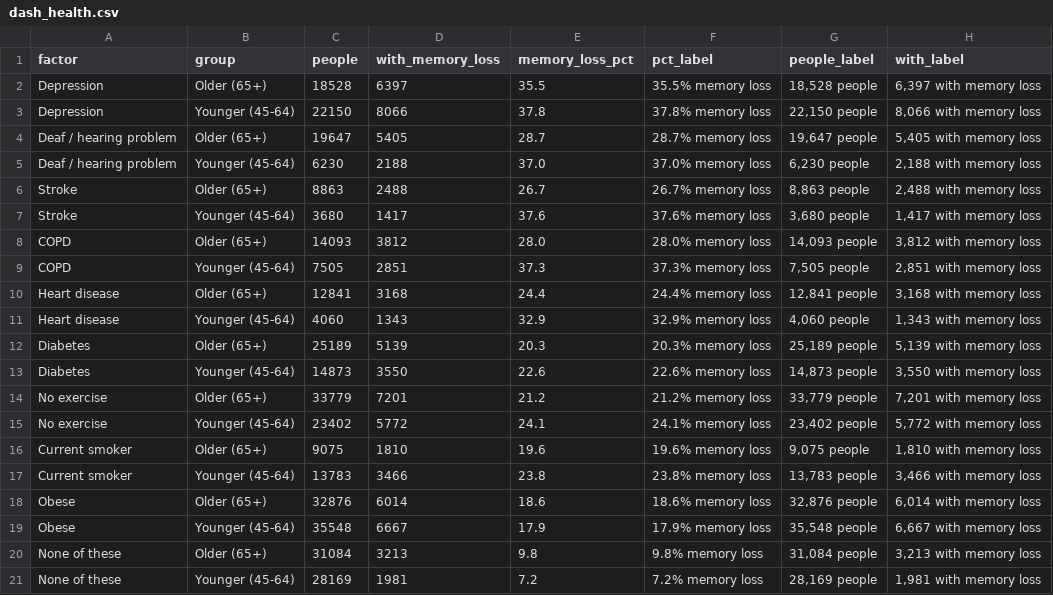
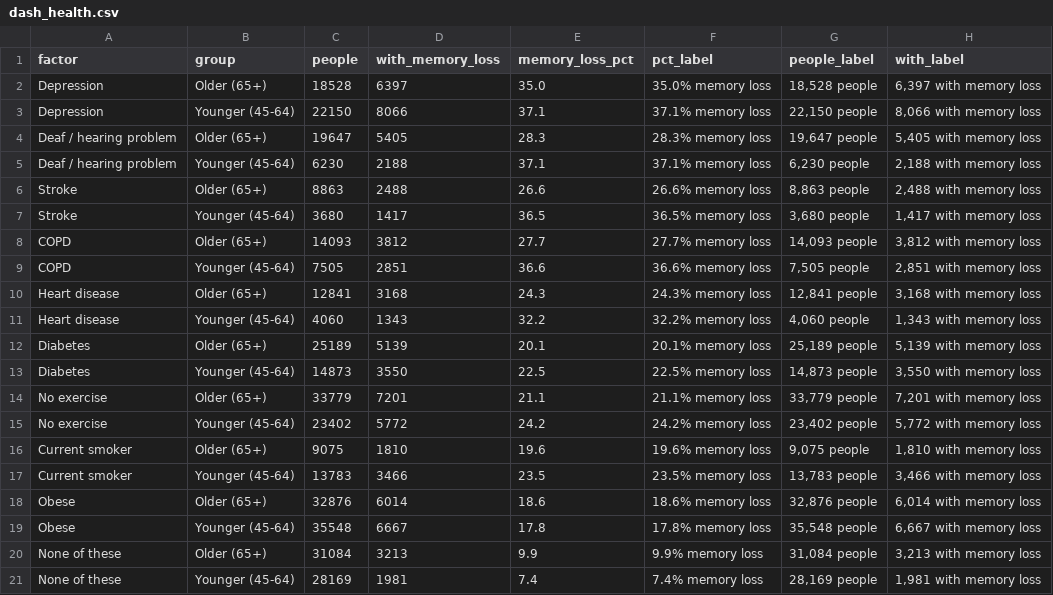
Before and after one commit to lervindelarosa-gif/memory-loss-analysis, a CSV file: tableau/dash_health.csv, drawn as a sheet.

```diff
--- a/tableau/dash_health.csv
+++ b/tableau/dash_health.csv
@@ -1,21 +1,21 @@
 factor,group,people,with_memory_loss,memory_loss_pct,pct_label,people_label,with_label
-Depression,Older (65+),18528,6397,35.5,35.5% memory loss,"18,528 people","6,397 with memory loss"
-Depression,Younger (45-64),22150,8066,37.8,37.8% memory loss,"22,150 people","8,066 with memory loss"
-Deaf / hearing problem,Older (65+),19647,5405,28.7,28.7% memory loss,"19,647 people","5,405 with memory loss"
-Deaf / hearing problem,Younger (45-64),6230,2188,37.0,37.0% memory loss,"6,230 people","2,188 with memory loss"
-Stroke,Older (65+),8863,2488,26.7,26.7% memory loss,"8,863 people","2,488 with memory loss"
-Stroke,Younger (45-64),3680,1417,37.6,37.6% memory loss,"3,680 people","1,417 with memory loss"
-COPD,Older (65+),14093,3812,28.0,28.0% memory loss,"14,093 people","3,812 with memory loss"
-COPD,Younger (45-64),7505,2851,37.3,37.3% memory loss,"7,505 people","2,851 with memory loss"
-Heart disease,Older (65+),12841,3168,24.4,24.4% memory loss,"12,841 people","3,168 with memory loss"
-Heart disease,Younger (45-64),4060,1343,32.9,32.9% memory loss,"4,060 people","1,343 with memory loss"
-Diabetes,Older (65+),25189,5139,20.3,20.3% memory loss,"25,189 people","5,139 with memory loss"
-Diabetes,Younger (45-64),14873,3550,22.6,22.6% memory loss,"14,873 people","3,550 with memory loss"
-No exercise,Older (65+),33779,7201,21.2,21.2% memory loss,"33,779 people","7,201 with memory loss"
-No exercise,Younger (45-64),23402,5772,24.1,24.1% memory loss,"23,402 people","5,772 with memory loss"
+Depression,Older (65+),18528,6397,35.0,35.0% memory loss,"18,528 people","6,397 with memory loss"
+Depression,Younger (45-64),22150,8066,37.1,37.1% memory loss,"22,150 people","8,066 with memory loss"
+Deaf / hearing problem,Older (65+),19647,5405,28.3,28.3% memory loss,"19,647 people","5,405 with memory loss"
+Deaf / hearing problem,Younger (45-64),6230,2188,37.1,37.1% memory loss,"6,230 people","2,188 with memory loss"
+Stroke,Older (65+),8863,2488,26.6,26.6% memory loss,"8,863 people","2,488 with memory loss"
+Stroke,Younger (45-64),3680,1417,36.5,36.5% memory loss,"3,680 people","1,417 with memory loss"
+COPD,Older (65+),14093,3812,27.7,27.7% memory loss,"14,093 people","3,812 with memory loss"
+COPD,Younger (45-64),7505,2851,36.6,36.6% memory loss,"7,505 people","2,851 with memory loss"
+Heart disease,Older (65+),12841,3168,24.3,24.3% memory loss,"12,841 people","3,168 with memory loss"
+Heart disease,Younger (45-64),4060,1343,32.2,32.2% memory loss,"4,060 people","1,343 with memory loss"
+Diabetes,Older (65+),25189,5139,20.1,20.1% memory loss,"25,189 people","5,139 with memory loss"
+Diabetes,Younger (45-64),14873,3550,22.5,22.5% memory loss,"14,873 people","3,550 with memory loss"
+No exercise,Older (65+),33779,7201,21.1,21.1% memory loss,"33,779 people","7,201 with memory loss"
+No exercise,Younger (45-64),23402,5772,24.2,24.2% memory loss,"23,402 people","5,772 with memory loss"
 Current smoker,Older (65+),9075,1810,19.6,19.6% memory loss,"9,075 people","1,810 with memory loss"
-Current smoker,Younger (45-64),13783,3466,23.8,23.8% memory loss,"13,783 people","3,466 with memory loss"
+Current smoker,Younger (45-64),13783,3466,23.5,23.5% memory loss,"13,783 people","3,466 with memory loss"
 Obese,Older (65+),32876,6014,18.6,18.6% memory loss,"32,876 people","6,014 with memory loss"
-Obese,Younger (45-64),35548,6667,17.9,17.9% memory loss,"35,548 people","6,667 with memory loss"
-None of these,Older (65+),31084,3213,9.8,9.8% memory loss,"31,084 people","3,213 with memory loss"
-None of these,Younger (45-64),28169,1981,7.2,7.2% memory loss,"28,169 people","1,981 with memory loss"
+Obese,Younger (45-64),35548,6667,17.8,17.8% memory loss,"35,548 people","6,667 with memory loss"
+None of these,Older (65+),31084,3213,9.9,9.9% memory loss,"31,084 people","3,213 with memory loss"
+None of these,Younger (45-64),28169,1981,7.4,7.4% memory loss,"28,169 people","1,981 with memory loss"
```
Also changed, not shown: tableau/dash_age.csv, tableau/dash_compare.csv, 18 other files.
